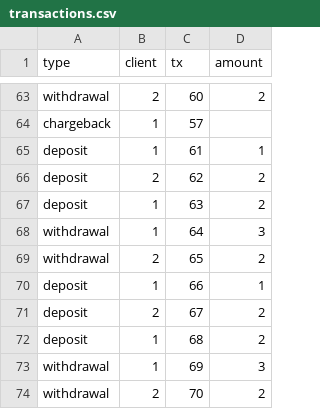
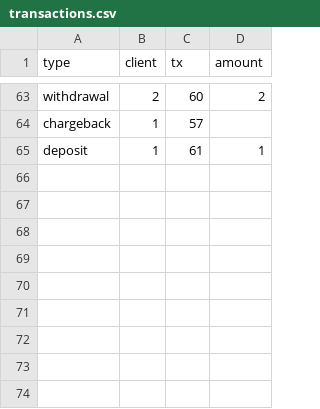
Before and after one commit to lasekkml/account-transactions, a CSV file: test_data/transactions.csv, drawn as a sheet; only a part is shown, gaps mark what is left out.

Commit message:
respect client locking and some fix

```diff
--- a/test_data/transactions.csv
+++ b/test_data/transactions.csv
@@ -65,10 +65 @@ chargeback,1,57,
 deposit,1,61,1
-deposit,2,62,2
-deposit,1,63,2
-withdrawal,1,64,3
-withdrawal,2,65,2
-deposit,1,66,1
-deposit,2,67,2
-deposit,1,68,2
-withdrawal,1,69,3
-withdrawal,2,70,2
```
Also changed, not shown: 2 other files.
